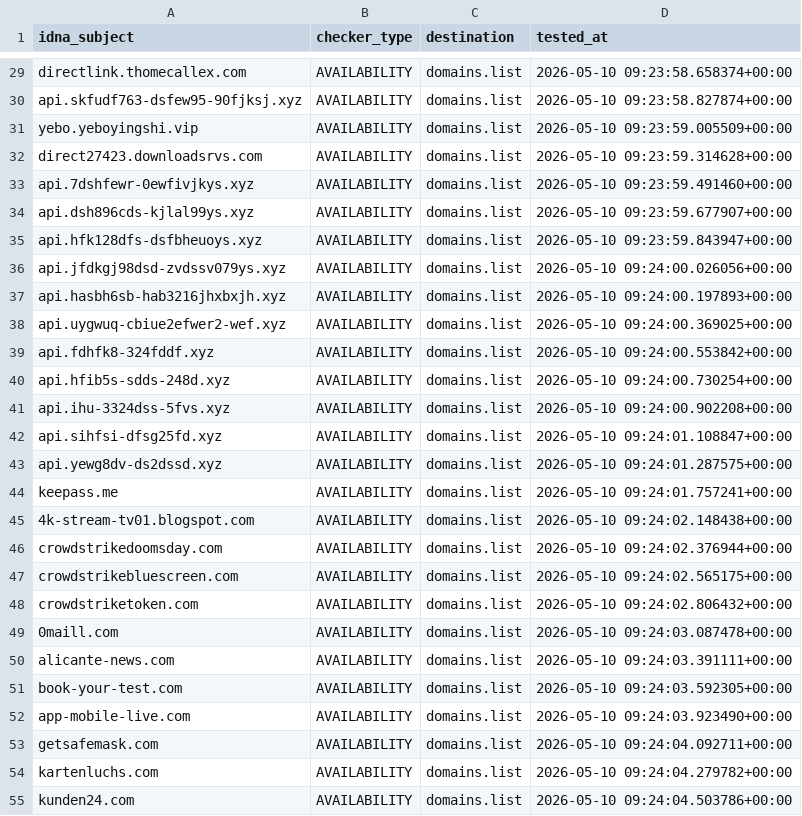
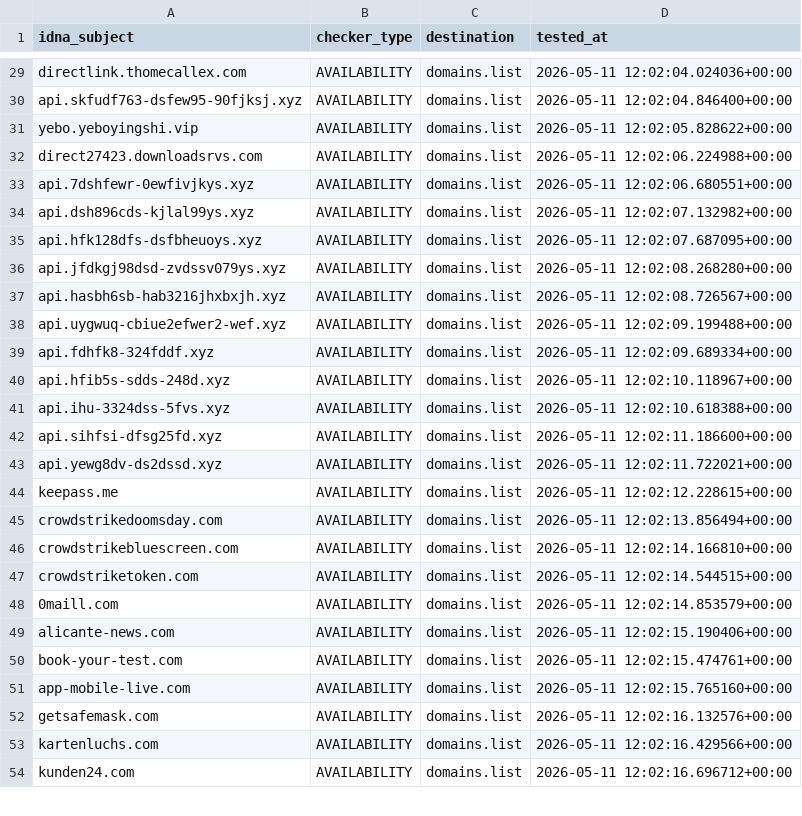
Before and after one commit to Ultimate-Hosts-Blacklist/blacklist, a CSV file: .pyfunceble/inactive.csv, drawn as a sheet; only a part is shown, gaps mark what is left out; removed rows and columns are numbered as before the commit, all else as after; the diff covers the shown part only; the diff names each change by its address in the sheet, - before the commit and + after, or states it on an @@ line.

```diff
--- a/.pyfunceble/inactive.csv
+++ b/.pyfunceble/inactive.csv
-D29 (tested_at): 2026-05-10 09:23:58.658374+00:00
+D29 (tested_at): 2026-05-11 12:02:04.024036+00:00
-D30 (tested_at): 2026-05-10 09:23:58.827874+00:00
+D30 (tested_at): 2026-05-11 12:02:04.846400+00:00
-D31 (tested_at): 2026-05-10 09:23:59.005509+00:00
+D31 (tested_at): 2026-05-11 12:02:05.828622+00:00
-D32 (tested_at): 2026-05-10 09:23:59.314628+00:00
+D32 (tested_at): 2026-05-11 12:02:06.224988+00:00
-D33 (tested_at): 2026-05-10 09:23:59.491460+00:00
+D33 (tested_at): 2026-05-11 12:02:06.680551+00:00
-D34 (tested_at): 2026-05-10 09:23:59.677907+00:00
+D34 (tested_at): 2026-05-11 12:02:07.132982+00:00
-D35 (tested_at): 2026-05-10 09:23:59.843947+00:00
+D35 (tested_at): 2026-05-11 12:02:07.687095+00:00
-D36 (tested_at): 2026-05-10 09:24:00.026056+00:00
+D36 (tested_at): 2026-05-11 12:02:08.268280+00:00
-D37 (tested_at): 2026-05-10 09:24:00.197893+00:00
+D37 (tested_at): 2026-05-11 12:02:08.726567+00:00
-D38 (tested_at): 2026-05-10 09:24:00.369025+00:00
+D38 (tested_at): 2026-05-11 12:02:09.199488+00:00
-D39 (tested_at): 2026-05-10 09:24:00.553842+00:00
+D39 (tested_at): 2026-05-11 12:02:09.689334+00:00
-D40 (tested_at): 2026-05-10 09:24:00.730254+00:00
+D40 (tested_at): 2026-05-11 12:02:10.118967+00:00
-D41 (tested_at): 2026-05-10 09:24:00.902208+00:00
+D41 (tested_at): 2026-05-11 12:02:10.618388+00:00
-D42 (tested_at): 2026-05-10 09:24:01.108847+00:00
+D42 (tested_at): 2026-05-11 12:02:11.186600+00:00
-D43 (tested_at): 2026-05-10 09:24:01.287575+00:00
+D43 (tested_at): 2026-05-11 12:02:11.722021+00:00
-D44 (tested_at): 2026-05-10 09:24:01.757241+00:00
+D44 (tested_at): 2026-05-11 12:02:12.228615+00:00
-row 45: 4k-stream-tv01.blogspot.com | AVAILABILITY | domains.list | 2026-05-10 09:24:02.148438+00:00
-D45 (tested_at): 2026-05-10 09:24:02.376944+00:00
+D45 (tested_at): 2026-05-11 12:02:13.856494+00:00
-D46 (tested_at): 2026-05-10 09:24:02.565175+00:00
+D46 (tested_at): 2026-05-11 12:02:14.166810+00:00
-D47 (tested_at): 2026-05-10 09:24:02.806432+00:00
+D47 (tested_at): 2026-05-11 12:02:14.544515+00:00
-D48 (tested_at): 2026-05-10 09:24:03.087478+00:00
+D48 (tested_at): 2026-05-11 12:02:14.853579+00:00
-D49 (tested_at): 2026-05-10 09:24:03.391111+00:00
+D49 (tested_at): 2026-05-11 12:02:15.190406+00:00
-D50 (tested_at): 2026-05-10 09:24:03.592305+00:00
+D50 (tested_at): 2026-05-11 12:02:15.474761+00:00
-D51 (tested_at): 2026-05-10 09:24:03.923490+00:00
+D51 (tested_at): 2026-05-11 12:02:15.765160+00:00
-D52 (tested_at): 2026-05-10 09:24:04.092711+00:00
+D52 (tested_at): 2026-05-11 12:02:16.132576+00:00
-D53 (tested_at): 2026-05-10 09:24:04.279782+00:00
+D53 (tested_at): 2026-05-11 12:02:16.429566+00:00
-D54 (tested_at): 2026-05-10 09:24:04.503786+00:00
+D54 (tested_at): 2026-05-11 12:02:16.696712+00:00
```
Also changed, not shown: 30 edited cells elsewhere in this file, 15 other files.
